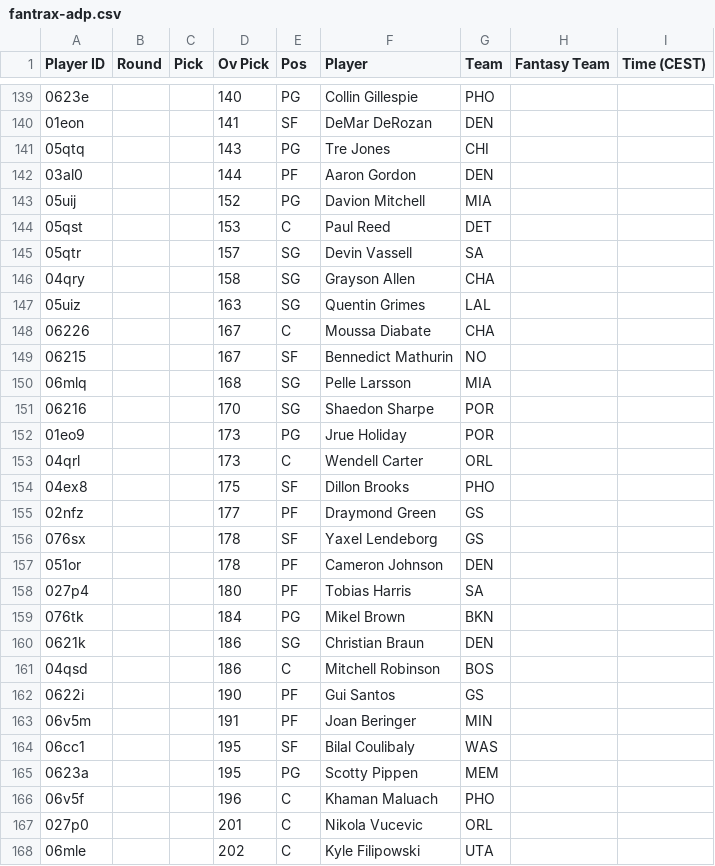
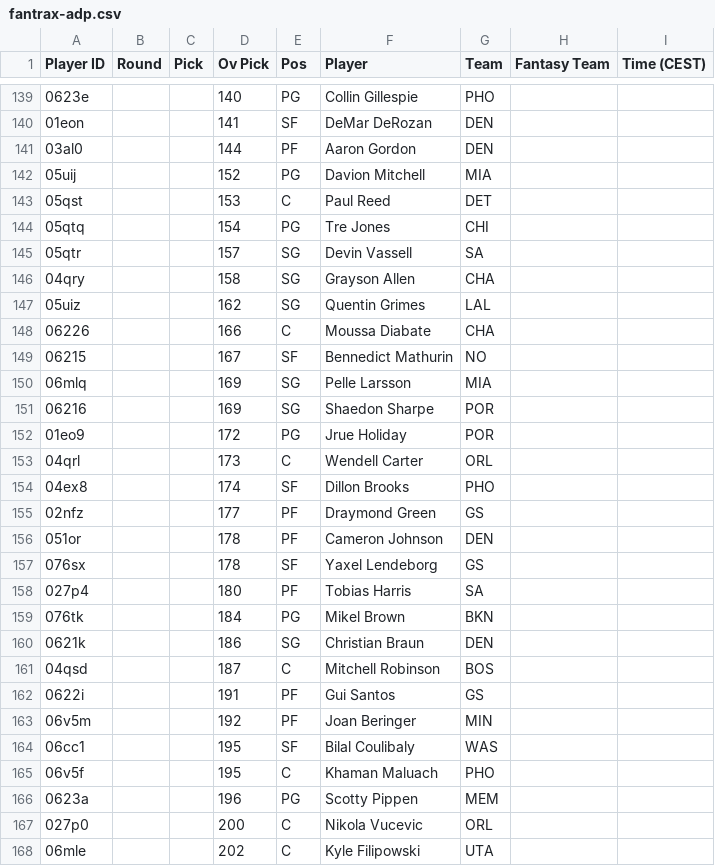
Before and after one commit to Pizzaratops/Citizens-of-Funkytown, a CSV file: projections/data/fantrax-adp.csv, drawn as a sheet; only a part is shown, gaps mark what is left out; the diff covers the shown part only.

```diff
--- a/projections/data/fantrax-adp.csv
+++ b/projections/data/fantrax-adp.csv
@@ -140,3 +140,2 @@
 "01eon","","","141","SF","DeMar DeRozan","DEN","",""
-"05qtq","","","143","PG","Tre Jones","CHI","",""
 "03al0","","","144","PF","Aaron Gordon","DEN","",""
@@ -144,15 +143,16 @@
 "05qst","","","153","C","Paul Reed","DET","",""
+"05qtq","","","154","PG","Tre Jones","CHI","",""
 "05qtr","","","157","SG","Devin Vassell","SA","",""
 "04qry","","","158","SG","Grayson Allen","CHA","",""
-"05uiz","","","163","SG","Quentin Grimes","LAL","",""
-"06226","","","167","C","Moussa Diabate","CHA","",""
+"05uiz","","","162","SG","Quentin Grimes","LAL","",""
+"06226","","","166","C","Moussa Diabate","CHA","",""
 "06215","","","167","SF","Bennedict Mathurin","NO","",""
-"06mlq","","","168","SG","Pelle Larsson","MIA","",""
-"06216","","","170","SG","Shaedon Sharpe","POR","",""
-"01eo9","","","173","PG","Jrue Holiday","POR","",""
+"06mlq","","","169","SG","Pelle Larsson","MIA","",""
+"06216","","","169","SG","Shaedon Sharpe","POR","",""
+"01eo9","","","172","PG","Jrue Holiday","POR","",""
 "04qrl","","","173","C","Wendell Carter","ORL","",""
-"04ex8","","","175","SF","Dillon Brooks","PHO","",""
+"04ex8","","","174","SF","Dillon Brooks","PHO","",""
 "02nfz","","","177","PF","Draymond Green","GS","",""
+"051or","","","178","PF","Cameron Johnson","DEN","",""
 "076sx","","","178","SF","Yaxel Lendeborg","GS","",""
-"051or","","","178","PF","Cameron Johnson","DEN","",""
 "027p4","","","180","PF","Tobias Harris","SA","",""
@@ -160,9 +160,9 @@
 "0621k","","","186","SG","Christian Braun","DEN","",""
-"04qsd","","","186","C","Mitchell Robinson","BOS","",""
-"0622i","","","190","PF","Gui Santos","GS","",""
-"06v5m","","","191","PF","Joan Beringer","MIN","",""
+"04qsd","","","187","C","Mitchell Robinson","BOS","",""
+"0622i","","","191","PF","Gui Santos","GS","",""
+"06v5m","","","192","PF","Joan Beringer","MIN","",""
 "06cc1","","","195","SF","Bilal Coulibaly","WAS","",""
-"0623a","","","195","PG","Scotty Pippen","MEM","",""
-"06v5f","","","196","C","Khaman Maluach","PHO","",""
-"027p0","","","201","C","Nikola Vucevic","ORL","",""
+"06v5f","","","195","C","Khaman Maluach","PHO","",""
+"0623a","","","196","PG","Scotty Pippen","MEM","",""
+"027p0","","","200","C","Nikola Vucevic","ORL","",""
 "06mle","","","202","C","Kyle Filipowski","UTA","",""
```
Also changed, not shown: 6 added rows, 6 removed rows, 5 moved rows and 19 edited cells elsewhere in this file, 1 other file.
